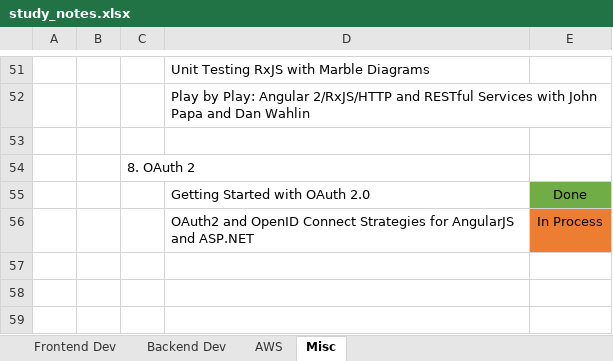
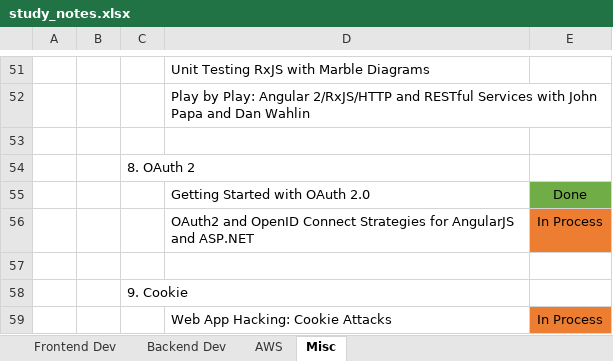
Before and after one commit to specter01wj/LAB-Pluralsight, an Excel workbook: study_notes.xlsx, sheet Misc, drawn as a sheet; only a part is shown, gaps mark what is left out; values as stored, in another font and other column widths than the file's, no borders; the diff names each change by its address in the sheet, - before the commit and + after, or states it on an @@ line.

```diff
--- a/study_notes.xlsx (sheet Misc)
+++ b/study_notes.xlsx (sheet Misc)
+row 57: (empty)
+row 58:  |  | 9. Cookie
+row 59:  |  |  | Web App Hacking: Cookie Attacks | In Process
```
Also changed, not shown: 21 other files.
